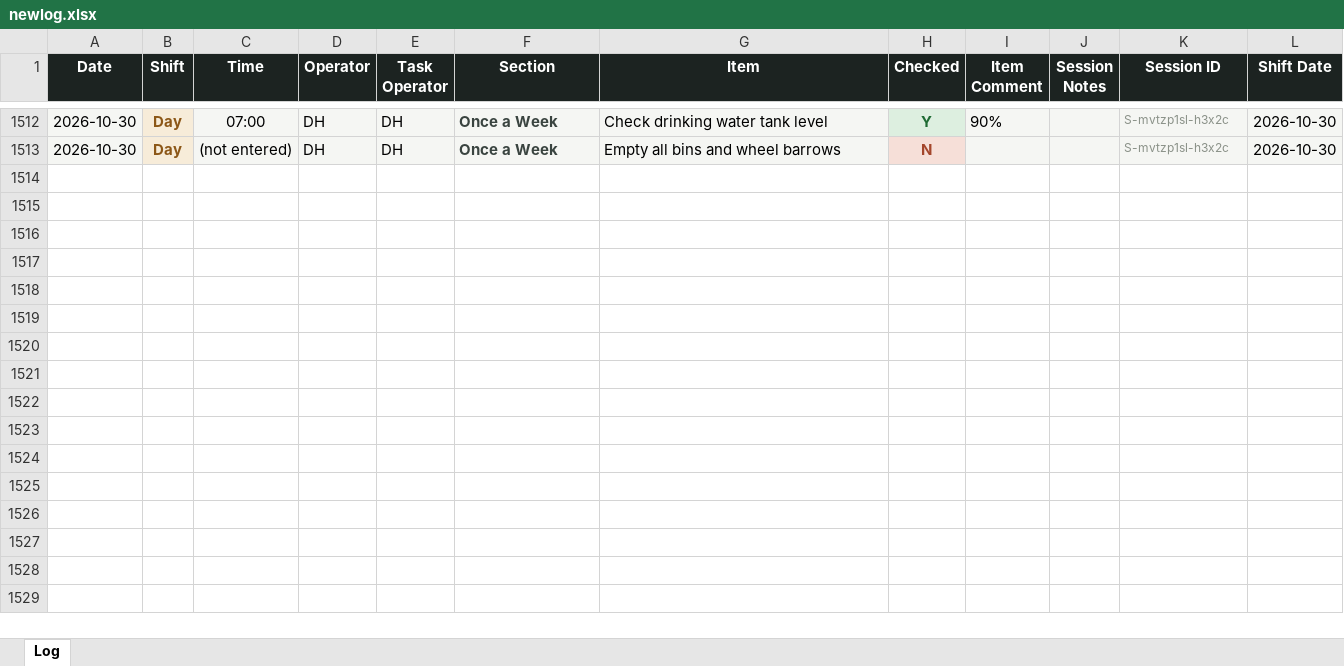
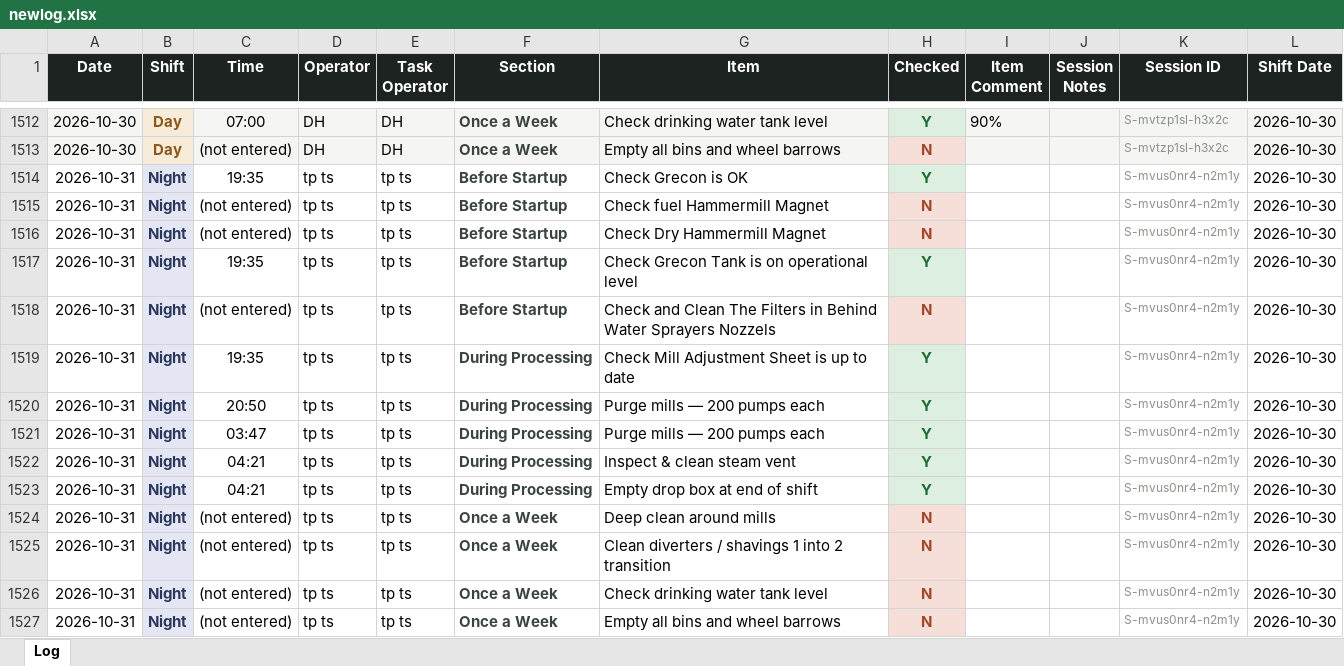
Before and after one commit to Tuan-Biomass/daily-checklist, an Excel workbook: newlog.xlsx, sheet Log, drawn as a sheet; only a part is shown, gaps mark what is left out; values as stored, in another font and other column widths than the file's, no borders; the diff names each change by its address in the sheet, - before the commit and + after, or states it on an @@ line.

Commit message:
Checklist log update 2026-10-30T19:34:48.044Z

```diff
--- a/newlog.xlsx (sheet Log)
+++ b/newlog.xlsx (sheet Log)
+row 1514: 2026-10-31 | Night | 19:35 | tp ts | tp ts | Before Startup | Check Grecon is OK | Y |  |  | S-mvus0nr4-n2m1y | 2026-10-30
+row 1515: 2026-10-31 | Night | (not entered) | tp ts | tp ts | Before Startup | Check fuel Hammermill Magnet | N |  |  | S-mvus0nr4-n2m1y | 2026-10-30
+row 1516: 2026-10-31 | Night | (not entered) | tp ts | tp ts | Before Startup | Check Dry Hammermill Magnet | N |  |  | S-mvus0nr4-n2m1y | 2026-10-30
+row 1517: 2026-10-31 | Night | 19:35 | tp ts | tp ts | Before Startup | Check Grecon Tank is on operational level | Y |  |  | S-mvus0nr4-n2m1y | 2026-10-30
+row 1518: 2026-10-31 | Night | (not entered) | tp ts | tp ts | Before Startup | Check and Clean The Filters in Behind Water Sprayers Nozzels | N |  |  | S-mvus0nr4-n2m1y | 2026-10-30
+row 1519: 2026-10-31 | Night | 19:35 | tp ts | tp ts | During Processing | Check Mill Adjustment Sheet is up to date | Y |  |  | S-mvus0nr4-n2m1y | 2026-10-30
+row 1520: 2026-10-31 | Night | 20:50 | tp ts | tp ts | During Processing | Purge mills — 200 pumps each | Y |  |  | S-mvus0nr4-n2m1y | 2026-10-30
+row 1521: 2026-10-31 | Night | 03:47 | tp ts | tp ts | During Processing | Purge mills — 200 pumps each | Y |  |  | S-mvus0nr4-n2m1y | 2026-10-30
+row 1522: 2026-10-31 | Night | 04:21 | tp ts | tp ts | During Processing | Inspect & clean steam vent | Y |  |  | S-mvus0nr4-n2m1y | 2026-10-30
+row 1523: 2026-10-31 | Night | 04:21 | tp ts | tp ts | During Processing | Empty drop box at end of shift | Y |  |  | S-mvus0nr4-n2m1y | 2026-10-30
+row 1524: 2026-10-31 | Night | (not entered) | tp ts | tp ts | Once a Week | Deep clean around mills | N |  |  | S-mvus0nr4-n2m1y | 2026-10-30
+row 1525: 2026-10-31 | Night | (not entered) | tp ts | tp ts | Once a Week | Clean diverters / shavings 1 into 2 transition | N |  |  | S-mvus0nr4-n2m1y | 2026-10-30
+row 1526: 2026-10-31 | Night | (not entered) | tp ts | tp ts | Once a Week | Check drinking water tank level | N |  |  | S-mvus0nr4-n2m1y | 2026-10-30
+row 1527: 2026-10-31 | Night | (not entered) | tp ts | tp ts | Once a Week | Empty all bins and wheel barrows | N |  |  | S-mvus0nr4-n2m1y | 2026-10-30
```
